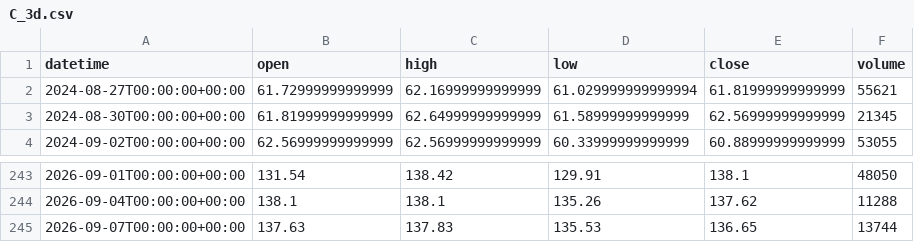
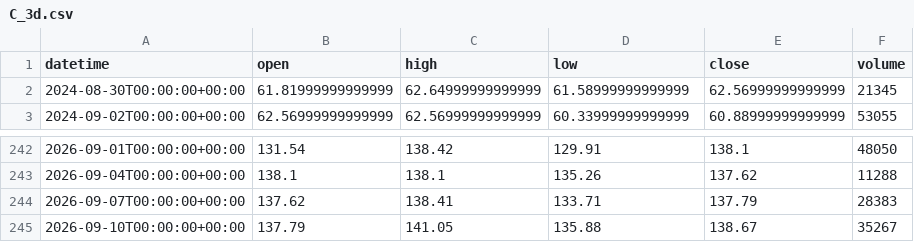
Before and after one commit to getdata-finance/c-3d-ohlcv-stocks-historical-data, a CSV file: C_3d.csv, drawn as a sheet; only a part is shown, gaps mark what is left out.

```diff
--- a/C_3d.csv
+++ b/C_3d.csv
@@ -1,3 +1,2 @@
 datetime,open,high,low,close,volume
-2024-08-27T00:00:00+00:00,61.72999999999999,62.16999999999999,61.029999999999994,61.81999999999999,55621
 2024-08-30T00:00:00+00:00,61.81999999999999,62.64999999999999,61.58999999999999,62.56999999999999,21345
@@ -244,2 +243,3 @@ datetime,open,high,low,close,volume
 2026-09-04T00:00:00+00:00,138.1,138.1,135.26,137.62,11288
-2026-09-07T00:00:00+00:00,137.63,137.83,135.53,136.65,13744
+2026-09-07T00:00:00+00:00,137.62,138.41,133.71,137.79,28383
+2026-09-10T00:00:00+00:00,137.79,141.05,135.88,138.67,35267
```
Also changed, not shown: 1 other file.
